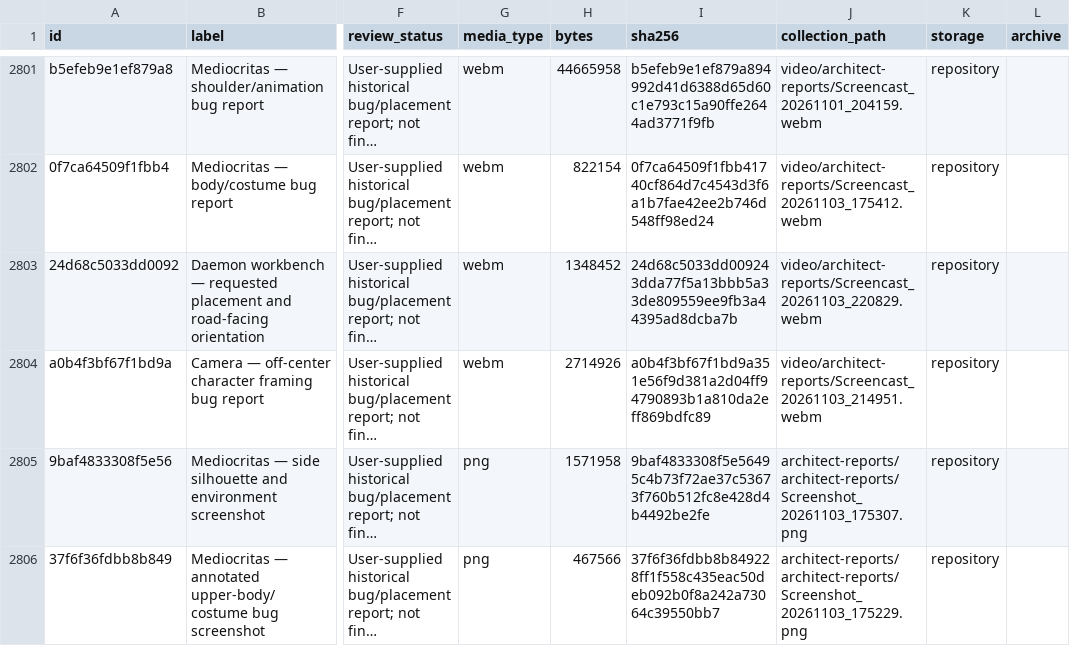
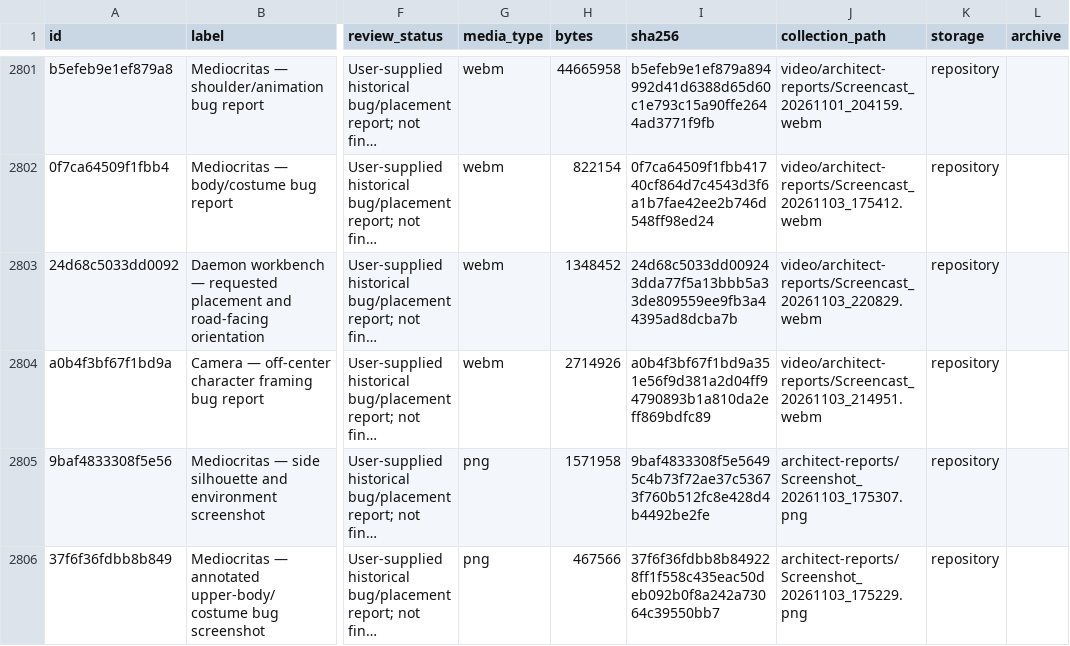
Before and after one commit to MedioCritasVT/CrystalCove, a CSV file: conflux/concept-art/catalog.csv, drawn as a sheet; only a part is shown, gaps mark what is left out; long unchanged cells end in …; the diff names each change by its address in the sheet, - before the commit and + after, or states it on an @@ line.

Commit message:
media: simplify labeled screenshot-report paths

```diff
--- a/conflux/concept-art/catalog.csv
+++ b/conflux/concept-art/catalog.csv
-J2805 (collection_path): architect-reports/architect-reports/Screenshot_20261103_175307.png
+J2805 (collection_path): architect-reports/Screenshot_20261103_175307.png
-J2806 (collection_path): architect-reports/architect-reports/Screenshot_20261103_175229.png
+J2806 (collection_path): architect-reports/Screenshot_20261103_175229.png
```
Also changed, not shown: 4 other files.
